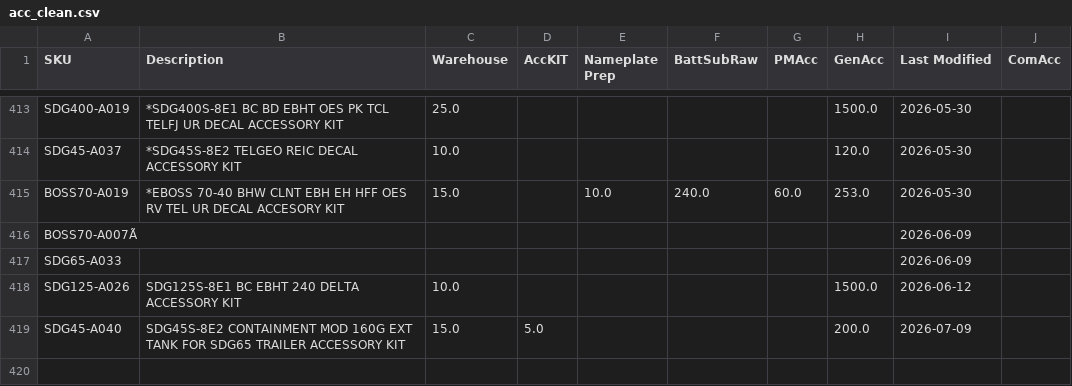
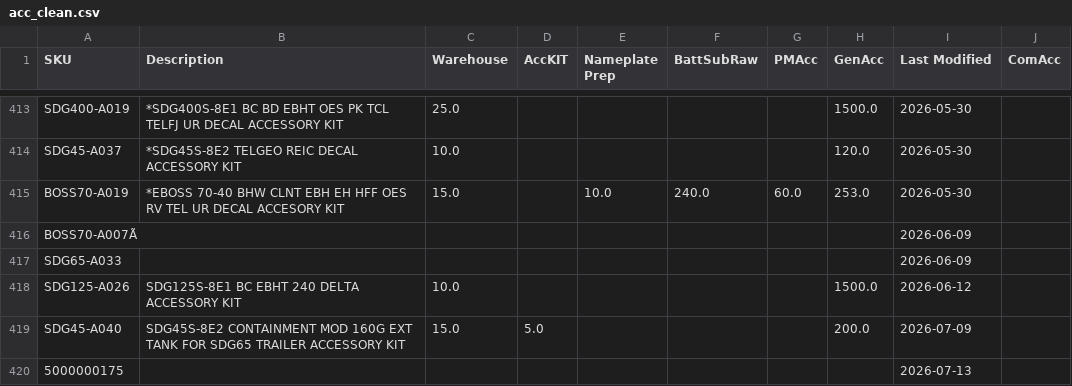
Before and after one commit to tritoan156/labor_model, a CSV file: data/acc_clean.csv, drawn as a sheet; only a part is shown, gaps mark what is left out; the diff names each change by its address in the sheet, - before the commit and + after, or states it on an @@ line.

Commit message:
Import 1 missing accessory SKU(s) from schedule via app

```diff
--- a/data/acc_clean.csv
+++ b/data/acc_clean.csv
+row 420: 5000000175 |  |  |  |  |  |  |  | 2026-07-13
```
